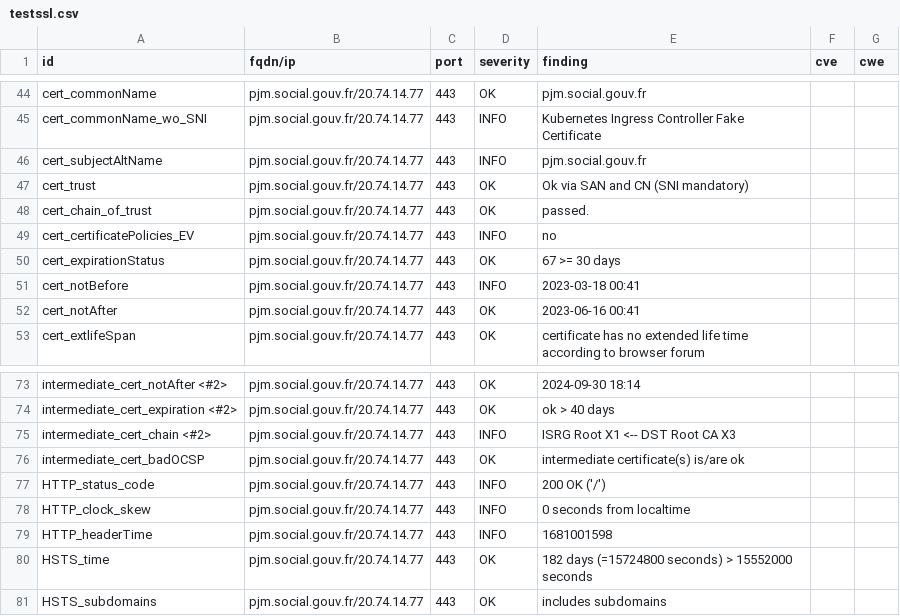
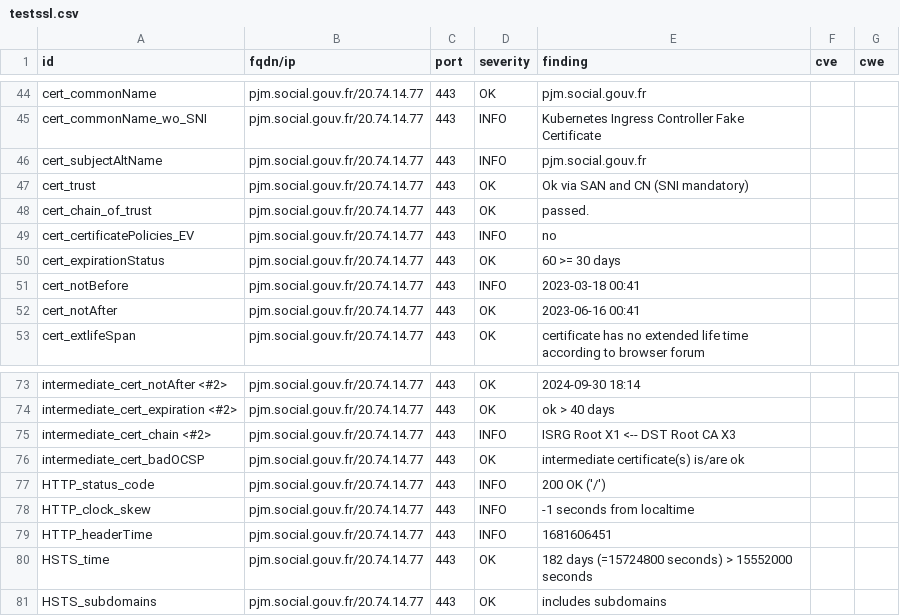
Before and after one commit to ClementNumericite/dashlord, a CSV file: results/aHR0cHM6Ly9wam0uc29jaWFsLmdvdXYuZnI=/testssl.csv, drawn as a sheet; only a part is shown, gaps mark what is left out.

```diff
--- a/results/aHR0cHM6Ly9wam0uc29jaWFsLmdvdXYuZnI=/testssl.csv
+++ b/results/aHR0cHM6Ly9wam0uc29jaWFsLmdvdXYuZnI=/testssl.csv
@@ -49,3 +49,3 @@
 "cert_certificatePolicies_EV","pjm.social.gouv.fr/20.74.14.77","443","INFO","no","",""
-"cert_expirationStatus","pjm.social.gouv.fr/20.74.14.77","443","OK","67 >= 30 days","",""
+"cert_expirationStatus","pjm.social.gouv.fr/20.74.14.77","443","OK","60 >= 30 days","",""
 "cert_notBefore","pjm.social.gouv.fr/20.74.14.77","443","INFO","2023-03-18 00:41","",""
@@ -77,4 +77,4 @@
 "HTTP_status_code","pjm.social.gouv.fr/20.74.14.77","443","INFO","200 OK ('/')","",""
-"HTTP_clock_skew","pjm.social.gouv.fr/20.74.14.77","443","INFO","0 seconds from localtime","",""
-"HTTP_headerTime","pjm.social.gouv.fr/20.74.14.77","443","INFO","1681001598","",""
+"HTTP_clock_skew","pjm.social.gouv.fr/20.74.14.77","443","INFO","-1 seconds from localtime","",""
+"HTTP_headerTime","pjm.social.gouv.fr/20.74.14.77","443","INFO","1681606451","",""
 "HSTS_time","pjm.social.gouv.fr/20.74.14.77","443","OK","182 days (=15724800 seconds) > 15552000 seconds","",""
```
Also changed, not shown: 12 other files.
